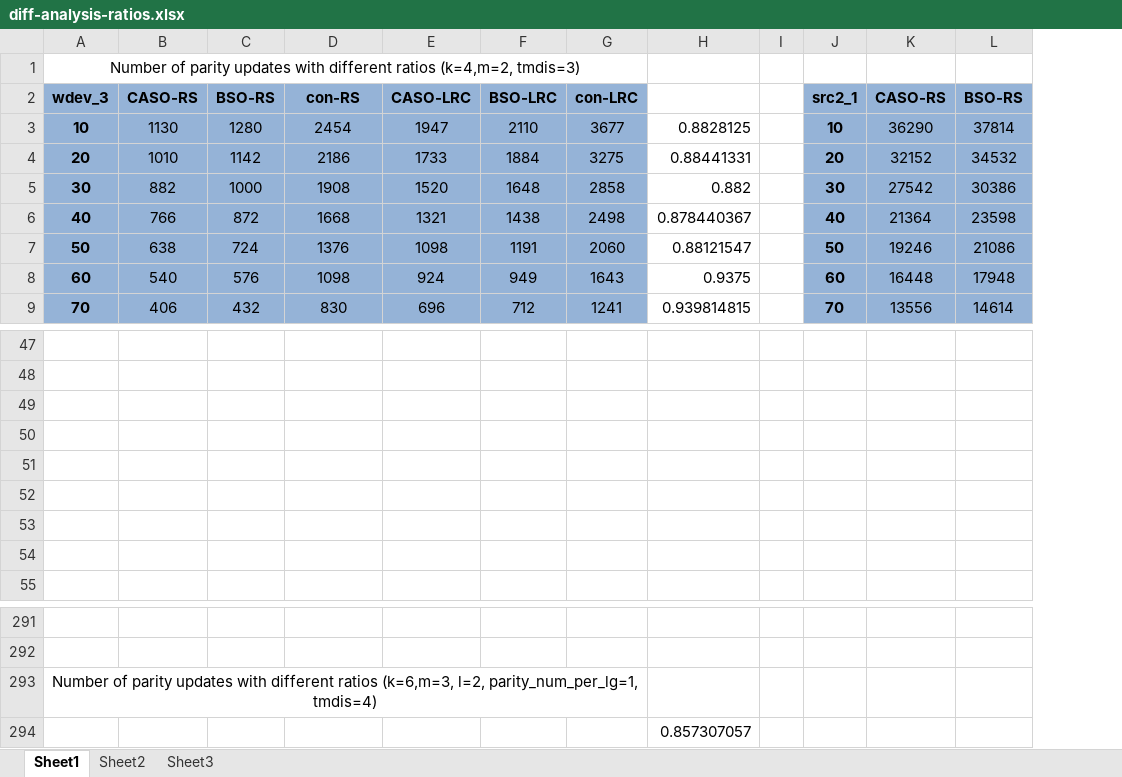
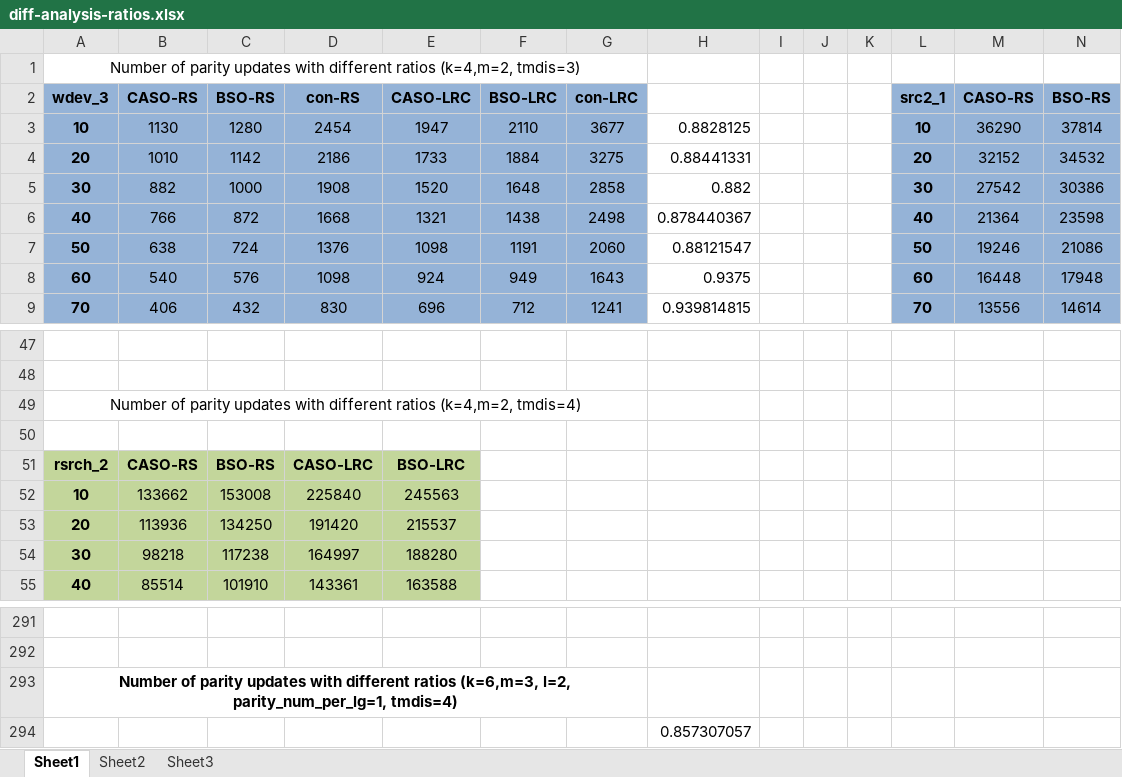
Before and after one commit to shenzr/CASO, an Excel workbook: journal-evaluation/diff-analysis-ratios.xlsx, sheet Sheet1, drawn as a sheet; only a part is shown, gaps mark what is left out; values as stored, in another font and other column widths than the file's, no borders; the diff covers the shown part only; the diff names each change by its address in the sheet, - before the commit and + after, or states it on an @@ line.

Commit message:
update-rsrch2

```diff
--- a/journal-evaluation/diff-analysis-ratios.xlsx (sheet Sheet1)
+++ b/journal-evaluation/diff-analysis-ratios.xlsx (sheet Sheet1)
+column J, empty
+column K, empty
-A49: (empty)
+A49: Number of parity updates with different ratios (k=4,m=2, tmdis=4)
+A49:G49 merged
-A51: (empty)
+A51: rsrch_2
-A51:E55 fill: none
+A51:E55 fill: #C3D69B
-B51: (empty)
+B51: CASO-RS
-C51: (empty)
+C51: BSO-RS
-D51: (empty)
+D51: CASO-LRC
-E51: (empty)
+E51: BSO-LRC
-A52: (empty)
+A52: 10
-B52: (empty)
+B52: 133662
-C52: (empty)
+C52: 153008
-D52: (empty)
+D52: 225840
-E52: (empty)
+E52: 245563
-A53: (empty)
+A53: 20
-B53: (empty)
+B53: 113936
-C53: (empty)
+C53: 134250
-D53: (empty)
+D53: 191420
-E53: (empty)
+E53: 215537
-A54: (empty)
+A54: 30
-B54: (empty)
+B54: 98218
-C54: (empty)
+C54: 117238
-D54: (empty)
+D54: 164997
-E54: (empty)
+E54: 188280
-A55: (empty)
+A55: 40
-B55: (empty)
+B55: 85514
-C55: (empty)
+C55: 101910
-D55: (empty)
+D55: 143361
-E55: (empty)
+E55: 163588
-A293: …parity_num_per_lg=1, tmdis=4)
+A293: …parity_num_per_lg=1, tmdis=4)
-A293 bold: off
+A293 bold: on
```
Also changed, not shown: 90 edited cells, cell formats and merged cells elsewhere in this sheet, formulas that keep their value, journal-evaluation/diff-ec.xlsx, 7 other files.
